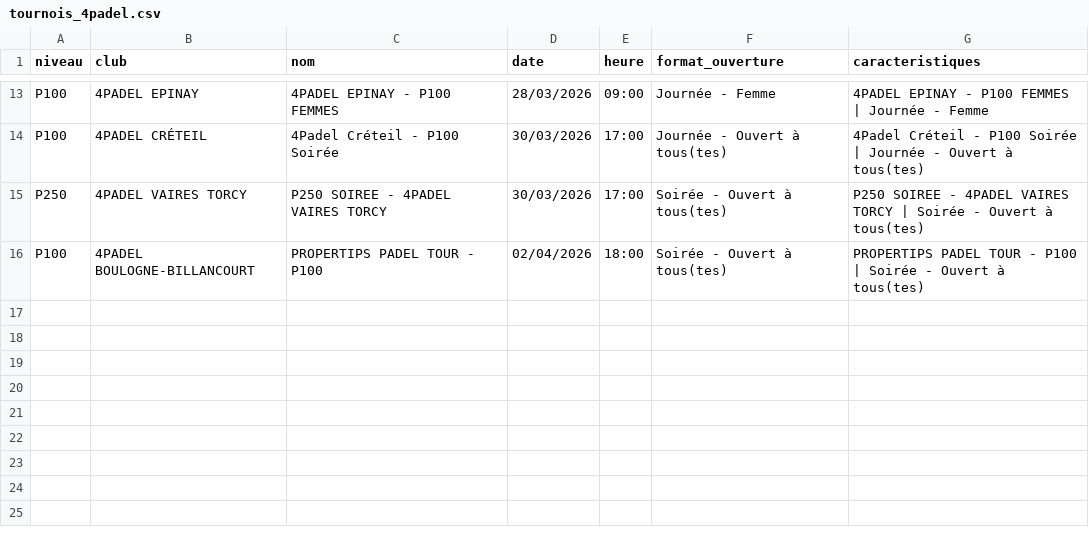
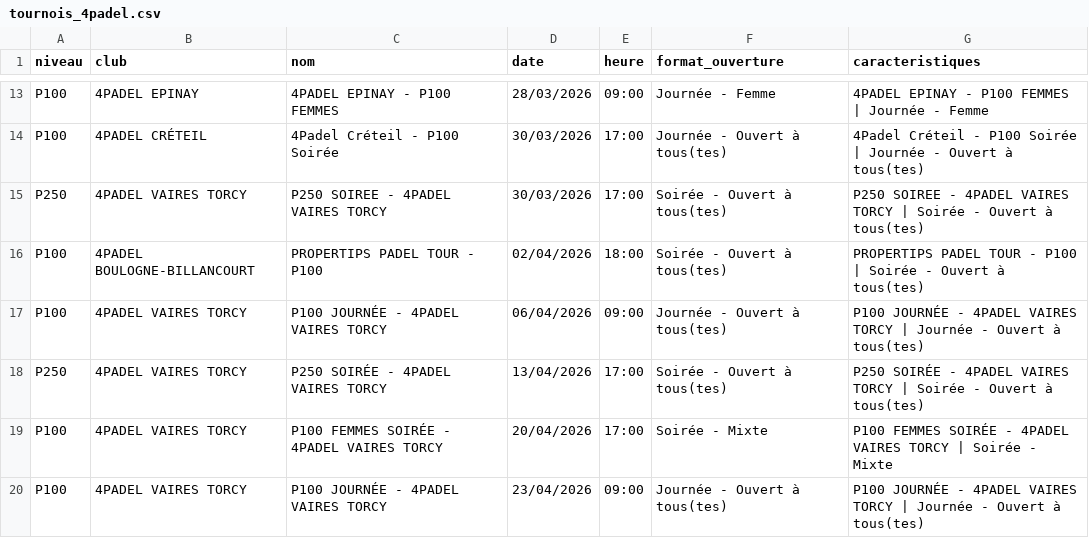
Before and after one commit to TheBigLouloup/Padel, a CSV file: tournois_4padel.csv, drawn as a sheet; only a part is shown, gaps mark what is left out; the diff names each change by its address in the sheet, - before the commit and + after, or states it on an @@ line.

```diff
--- a/tournois_4padel.csv
+++ b/tournois_4padel.csv
+row 17: P100 | 4PADEL VAIRES TORCY | P100 JOURNÉE - 4PADEL VAIRES TORCY | 06/04/2026 | 09:00 | Journée - Ouvert à tous(tes) | P100 JOURNÉE - 4PADEL VAIRES TORCY | Journée - Ouvert à tous(tes)
+row 18: P250 | 4PADEL VAIRES TORCY | P250 SOIRÉE - 4PADEL VAIRES TORCY | 13/04/2026 | 17:00 | Soirée - Ouvert à tous(tes) | P250 SOIRÉE - 4PADEL VAIRES TORCY | Soirée - Ouvert à tous(tes)
+row 19: P100 | 4PADEL VAIRES TORCY | P100 FEMMES SOIRÉE - 4PADEL VAIRES TORCY | 20/04/2026 | 17:00 | Soirée - Mixte | P100 FEMMES SOIRÉE - 4PADEL VAIRES TORCY | Soirée - Mixte
+row 20: P100 | 4PADEL VAIRES TORCY | P100 JOURNÉE - 4PADEL VAIRES TORCY | 23/04/2026 | 09:00 | Journée - Ouvert à tous(tes) | P100 JOURNÉE - 4PADEL VAIRES TORCY | Journée - Ouvert à tous(tes)
```
Also changed, not shown: 1 other file.
